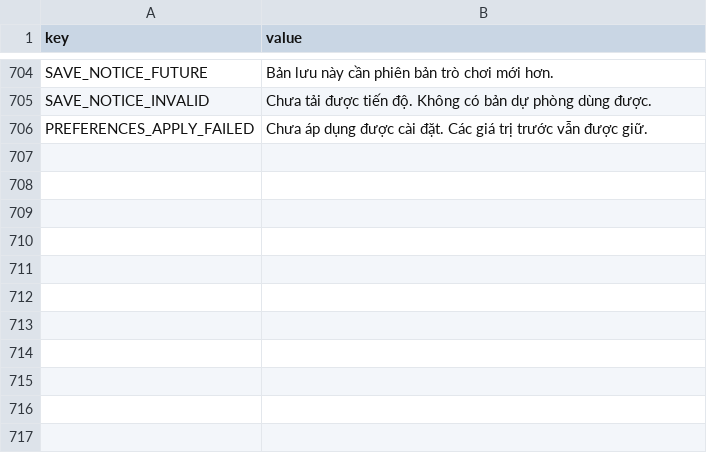
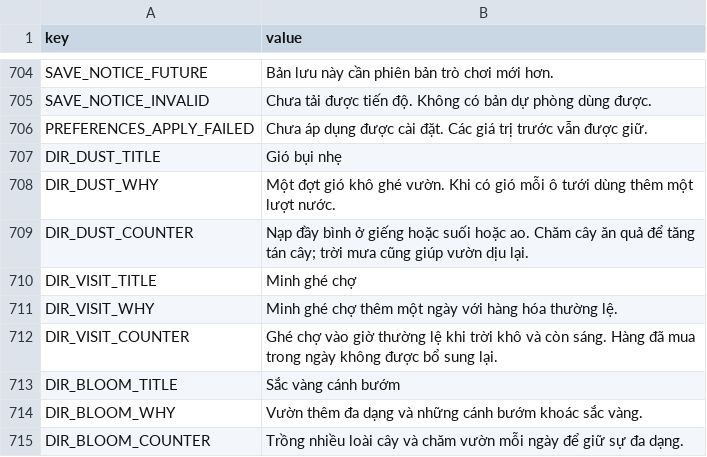
Before and after one commit to hoangarts1/nongtrai, a CSV file: localization/strings_vi.csv, drawn as a sheet; only a part is shown, gaps mark what is left out; the diff names each change by its address in the sheet, - before the commit and + after, or states it on an @@ line.

Commit message:
feat: define director events and bounded policy data

```diff
--- a/localization/strings_vi.csv
+++ b/localization/strings_vi.csv
+row 707: DIR_DUST_TITLE | Gió bụi nhẹ
+row 708: DIR_DUST_WHY | Một đợt gió khô ghé vườn. Khi có gió mỗi ô tưới dùng thêm một lượt nước.
+row 709: DIR_DUST_COUNTER | Nạp đầy bình ở giếng hoặc suối hoặc ao. Chăm cây ăn quả để tăng tán cây; trời mưa cũng giúp vườn dịu lại.
+row 710: DIR_VISIT_TITLE | Minh ghé chợ
+row 711: DIR_VISIT_WHY | Minh ghé chợ thêm một ngày với hàng hóa thường lệ.
+row 712: DIR_VISIT_COUNTER | Ghé chợ vào giờ thường lệ khi trời khô và còn sáng. Hàng đã mua trong ngày không được bổ sung lại.
+row 713: DIR_BLOOM_TITLE | Sắc vàng cánh bướm
+row 714: DIR_BLOOM_WHY | Vườn thêm đa dạng và những cánh bướm khoác sắc vàng.
+row 715: DIR_BLOOM_COUNTER | Trồng nhiều loài cây và chăm vườn mỗi ngày để giữ sự đa dạng.
```
Also changed, not shown: localization/strings_en.csv, 25 other files.
